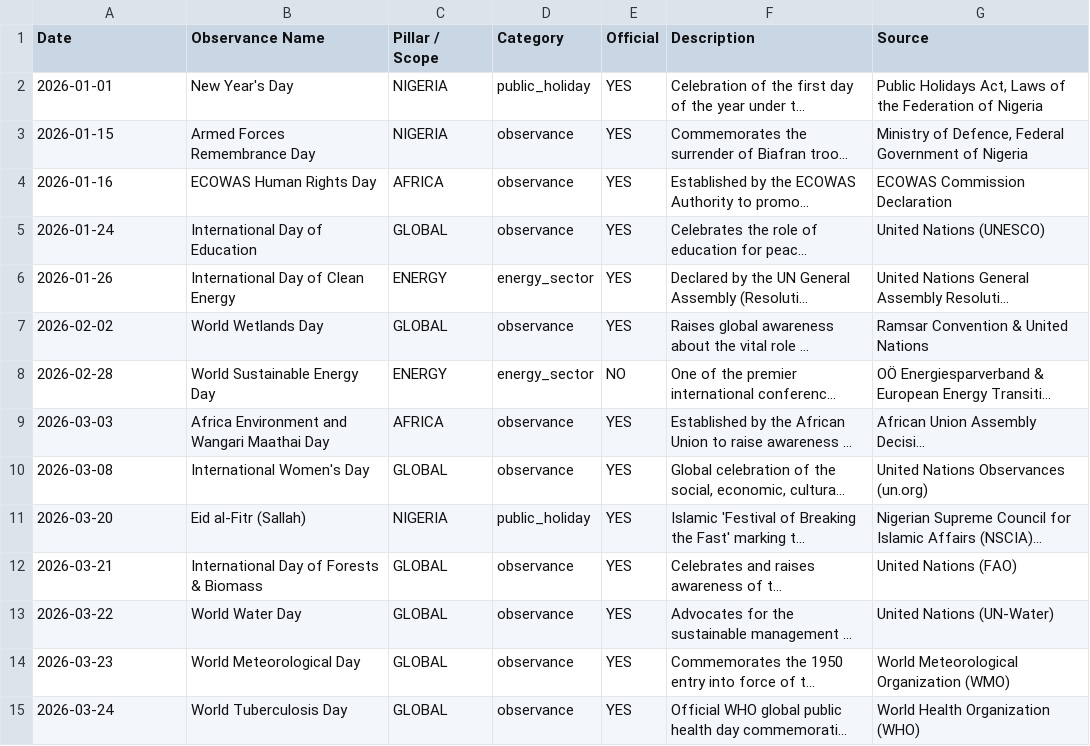
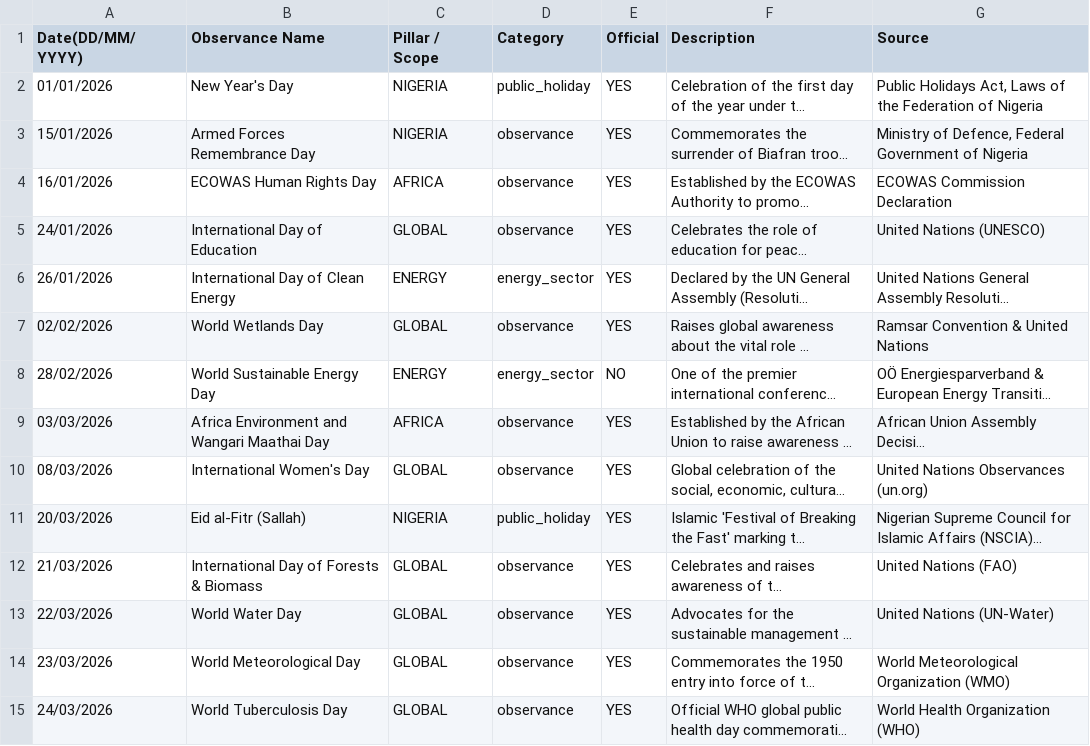
Before and after one commit to Teetwothefirst/Tools, a CSV file: the_electricity_hub_2026_events.csv, drawn as a sheet; only a part is shown; long unchanged cells end in …; the diff covers the shown part only; the diff names each change by its address in the sheet, - before the commit and + after, or states it on an @@ line.

Commit message:
Feat: Calendar-teh Update the CSV file

```diff
--- a/the_electricity_hub_2026_events.csv
+++ b/the_electricity_hub_2026_events.csv
-A1: Date
+A1: Date(DD/MM/YYYY)
-A2 (Date(DD/MM/YYYY)): 2026-01-01
+A2 (Date(DD/MM/YYYY)): 01/01/2026
-A3 (Date(DD/MM/YYYY)): 2026-01-15
+A3 (Date(DD/MM/YYYY)): 15/01/2026
-A4 (Date(DD/MM/YYYY)): 2026-01-16
+A4 (Date(DD/MM/YYYY)): 16/01/2026
-A5 (Date(DD/MM/YYYY)): 2026-01-24
+A5 (Date(DD/MM/YYYY)): 24/01/2026
-A6 (Date(DD/MM/YYYY)): 2026-01-26
+A6 (Date(DD/MM/YYYY)): 26/01/2026
-A7 (Date(DD/MM/YYYY)): 2026-02-02
+A7 (Date(DD/MM/YYYY)): 02/02/2026
-A8 (Date(DD/MM/YYYY)): 2026-02-28
+A8 (Date(DD/MM/YYYY)): 28/02/2026
-A9 (Date(DD/MM/YYYY)): 2026-03-03
+A9 (Date(DD/MM/YYYY)): 03/03/2026
-A10 (Date(DD/MM/YYYY)): 2026-03-08
+A10 (Date(DD/MM/YYYY)): 08/03/2026
-A11 (Date(DD/MM/YYYY)): 2026-03-20
+A11 (Date(DD/MM/YYYY)): 20/03/2026
-A12 (Date(DD/MM/YYYY)): 2026-03-21
+A12 (Date(DD/MM/YYYY)): 21/03/2026
-A13 (Date(DD/MM/YYYY)): 2026-03-22
+A13 (Date(DD/MM/YYYY)): 22/03/2026
-A14 (Date(DD/MM/YYYY)): 2026-03-23
+A14 (Date(DD/MM/YYYY)): 23/03/2026
-A15 (Date(DD/MM/YYYY)): 2026-03-24
+A15 (Date(DD/MM/YYYY)): 24/03/2026
```
Also changed, not shown: 54 edited cells elsewhere in this file.
